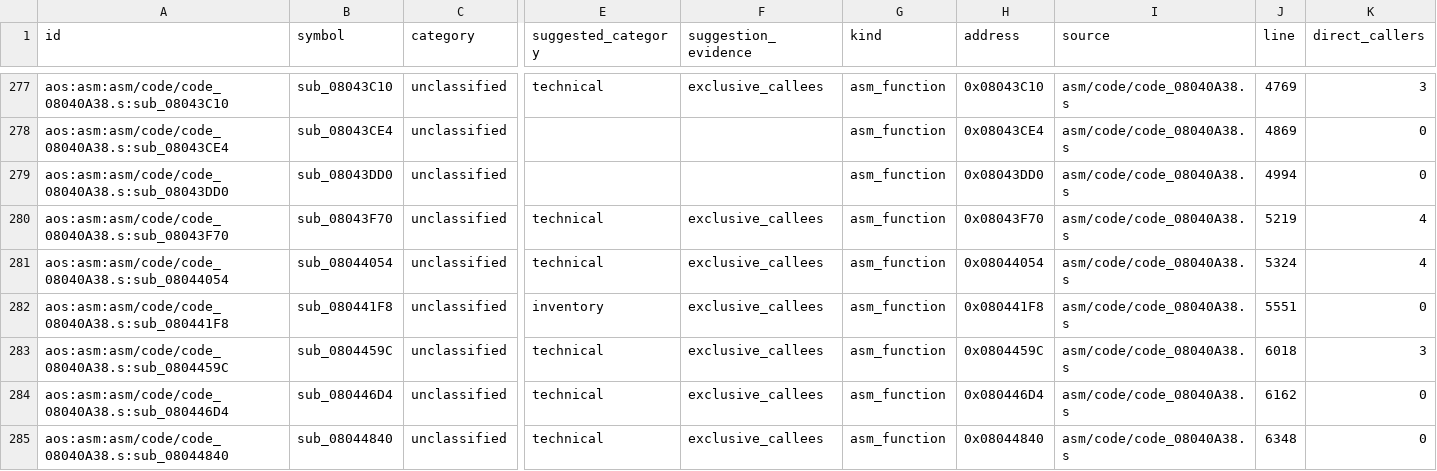
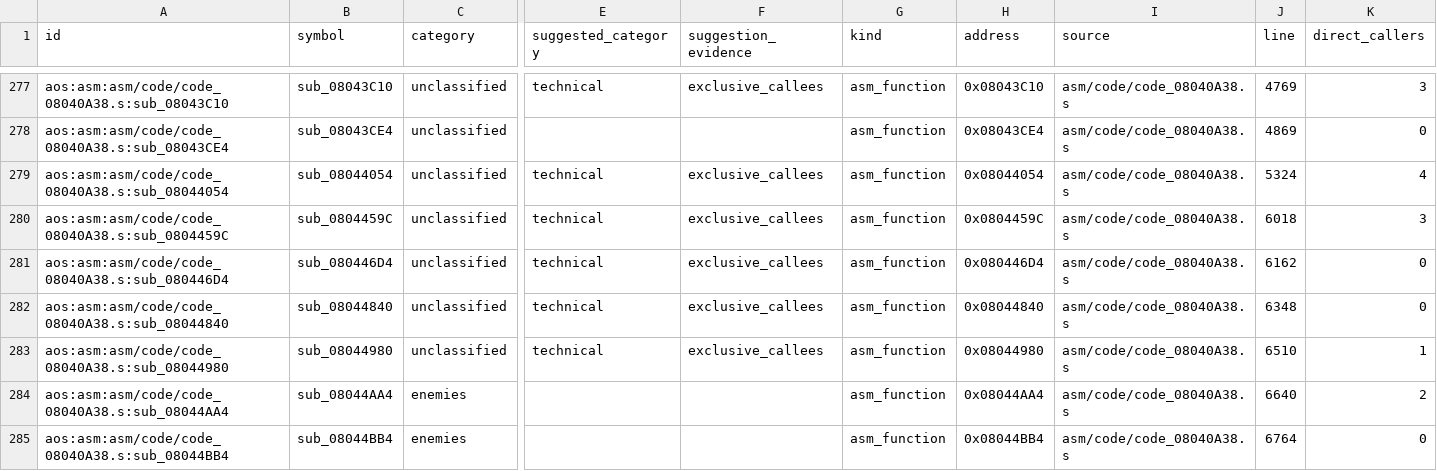
Before and after one commit to wozt/metroidvania, a TSV file: data/native_parity/aos_unassigned_routines.tsv, drawn as a sheet; only a part is shown, gaps mark what is left out; the shorter side is filled out with more unchanged rows; rows hold the shown columns only; the diff names each change by its address in the sheet, - before the commit and + after, or states it on an @@ line.

```diff
--- a/data/native_parity/aos_unassigned_routines.tsv
+++ b/data/native_parity/aos_unassigned_routines.tsv
-row 279: aos:asm:asm/code/code_08040A38.s:sub_08043DD0 | sub_08043DD0 | unclassified |  |  | asm_function | 0x08043DD0 | asm/code/code_08040A38.s | 4994 | 0
-row 280: aos:asm:asm/code/code_08040A38.s:sub_08043F70 | sub_08043F70 | unclassified | technical | exclusive_callees | asm_function | 0x08043F70 | asm/code/code_08040A38.s | 5219 | 4
-row 282: aos:asm:asm/code/code_08040A38.s:sub_080441F8 | sub_080441F8 | unclassified | inventory | exclusive_callees | asm_function | 0x080441F8 | asm/code/code_08040A38.s | 5551 | 0
```
Also changed, not shown: data/dashboard/features.tsv, data/native_parity/annotations.tsv, 12 other files.
